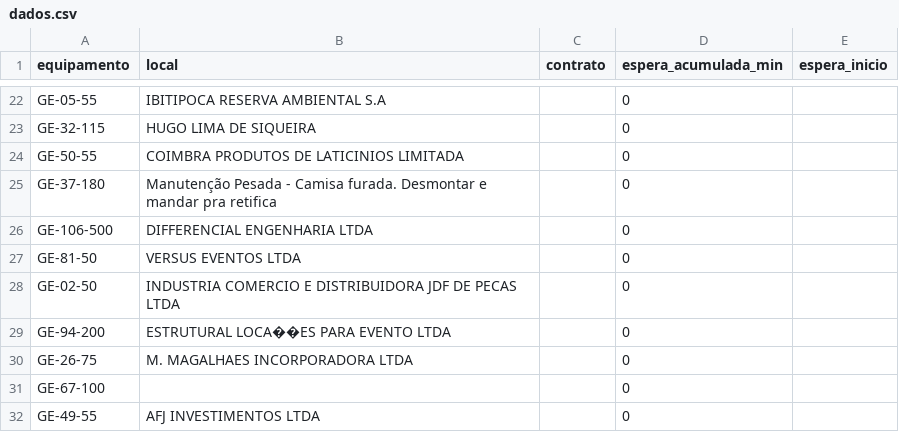
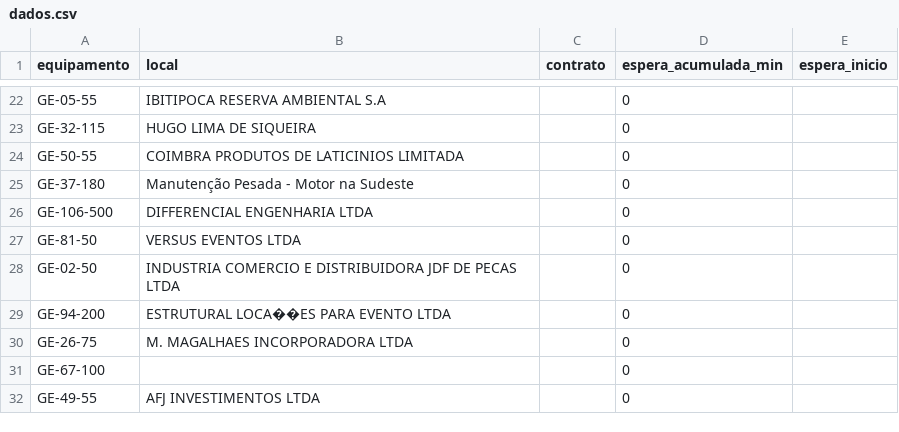
Before and after one commit to milwardarthur-prog/testemanut, a CSV file: dados.csv, drawn as a sheet; only a part is shown, gaps mark what is left out.

Commit message:
Atualização automática via SiteManut

```diff
--- a/dados.csv
+++ b/dados.csv
@@ -24,3 +24,3 @@ GE-32-115,HUGO LIMA DE SIQUEIRA,,0,
 GE-50-55,COIMBRA PRODUTOS DE LATICINIOS LIMITADA,,0,
-GE-37-180,Manutenção Pesada - Camisa furada. Desmontar e mandar pra retifica,,0,
+GE-37-180,Manutenção Pesada - Motor na Sudeste,,0,
 GE-106-500,DIFFERENCIAL ENGENHARIA LTDA,,0,
```
